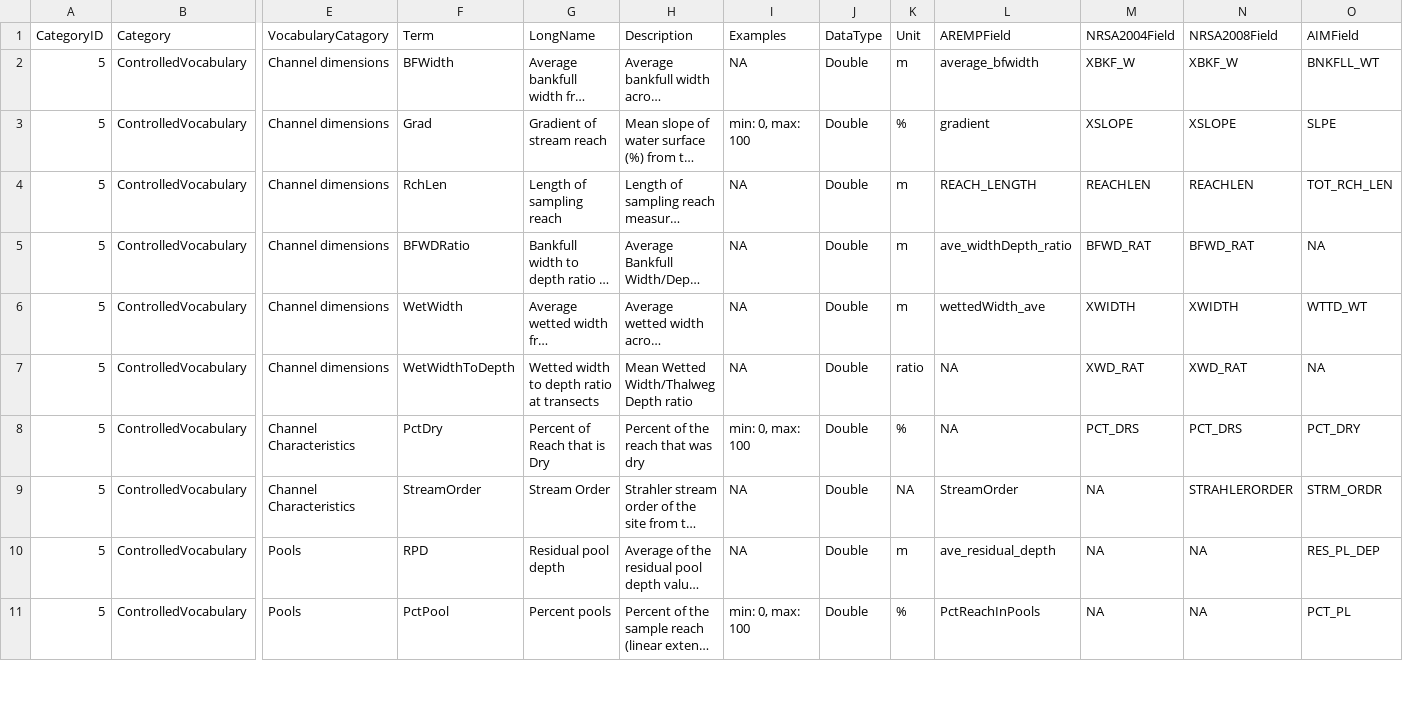
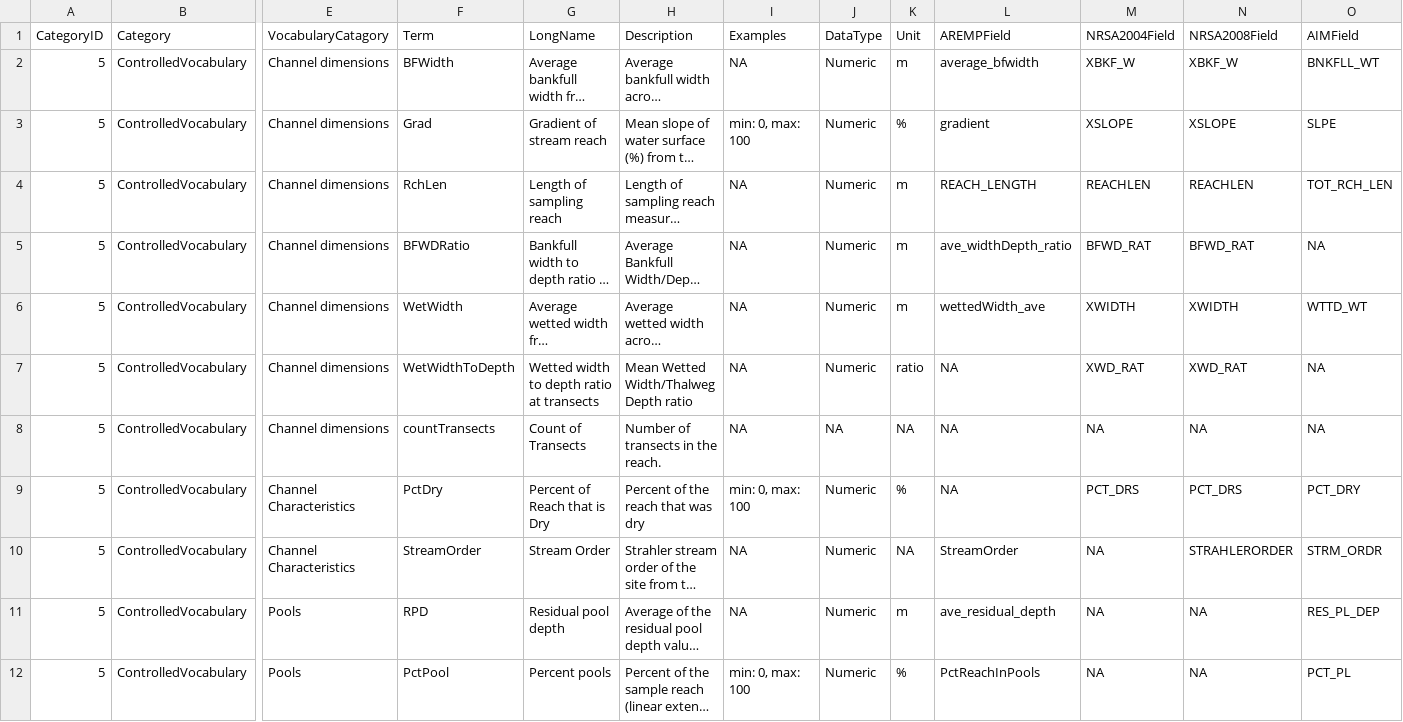
Before and after one commit to rascully/Stream-Monitoring-Data-Exchange-Specifications, a CSV file: Tables/Crosswalk.csv, drawn as a sheet; only a part is shown, gaps mark what is left out; long unchanged cells end in …; addresses are those after the commit; rows hold the shown columns only; the diff covers the shown part only; the diff names each change by its address in the sheet, - before the commit and + after, or states it on an @@ line.

Commit message:
update tables

```diff
--- a/Tables/Crosswalk.csv
+++ b/Tables/Crosswalk.csv
-J2:J7 (DataType): Double
+J2:J7 (DataType): Numeric
+row 8: 5 | ControlledVocabulary | Channel dimensions | countTransects | Count of Transects | Number of transects in the reach. | NA | NA | NA | NA | NA | NA | NA
-J9:J12 (DataType): Double
+J9:J12 (DataType): Numeric
```
Also changed, not shown: 16 edited cells elsewhere in this file, Tables/Location_table.csv, Tables/NotInStandardVocabularyOrDES.csv, 3 other files.
